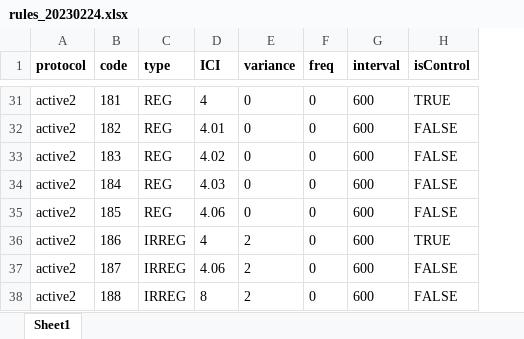
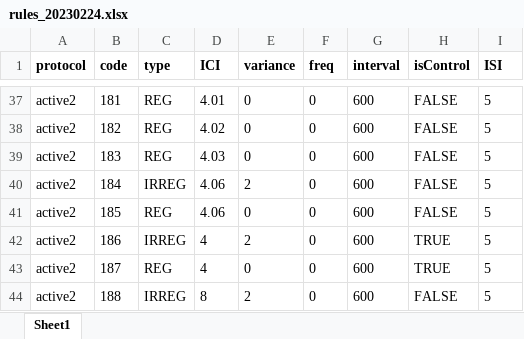
Before and after one commit to TOMORI233/EEGProcess, an Excel workbook: rules/rules_20230224.xlsx, sheet Sheet1, drawn as a sheet; only a part is shown, gaps mark what is left out; values as stored, in another font and other column widths than the file's, no borders; addresses are those after the commit; the diff covers the shown part only; the diff names each change by its address in the sheet, - before the commit and + after, or states it on an @@ line.

```diff
--- a/rules/rules_20230224.xlsx (sheet Sheet1)
+++ b/rules/rules_20230224.xlsx (sheet Sheet1)
+column I (ISI), rows 37-44: all 5
-D37 (ICI): 4
+D37 (ICI): 4.01
-H37 (isControl): TRUE
+H37 (isControl): FALSE
-D38 (ICI): 4.01
+D38 (ICI): 4.02
-D39 (ICI): 4.02
+D39 (ICI): 4.03
-C40 (type): REG
+C40 (type): IRREG
-D40 (ICI): 4.03
+D40 (ICI): 4.06
-E40 (variance): 0
+E40 (variance): 2
-C43 (type): IRREG
+C43 (type): REG
-D43 (ICI): 4.06
+D43 (ICI): 4
-E43 (variance): 2
+E43 (variance): 0
-H43 (isControl): FALSE
+H43 (isControl): TRUE
```
Also changed, not shown: 6 added rows and 60 edited cells elsewhere in this sheet, 25 other files.
